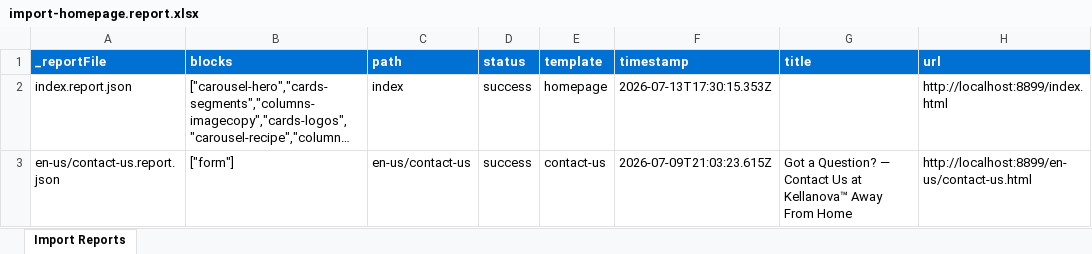
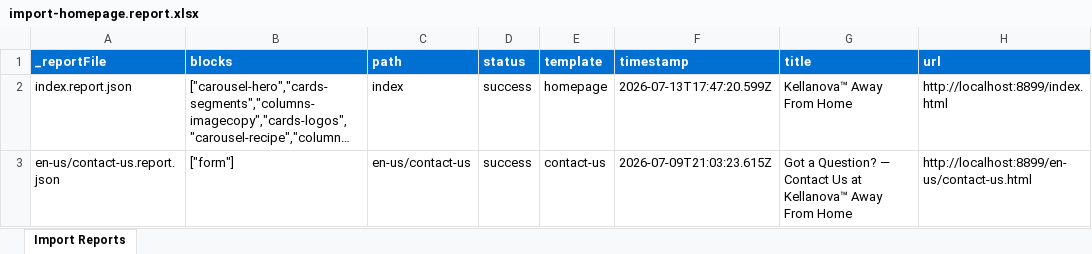
Before and after one commit to edward-shih/eds-agent, an Excel workbook: tools/importer/reports/import-homepage.report.xlsx, sheet Import Reports, drawn as a sheet; long unchanged cells end in …; values as stored, in another font and other column widths than the file's, no borders; the diff names each change by its address in the sheet, - before the commit and + after, or states it on an @@ line.

Commit message:
Update importer
Automated migration updates generated by Experience Modernization Agent.

Changed files (4):
- drafts/preview.plain.html
- scripts/delayed.js
- tools/importer/reports/import-homepage.report.xlsx
- tools/importer/reports/index.report.json

```diff
--- a/tools/importer/reports/import-homepage.report.xlsx (sheet Import Reports)
+++ b/tools/importer/reports/import-homepage.report.xlsx (sheet Import Reports)
-F2 (timestamp): 2026-07-13T17:30:15.353Z
+F2 (timestamp): 2026-07-13T17:47:20.599Z
-G2 (title): (empty)
+G2 (title): Kellanova™ Away From Home
```
Also changed, not shown: 3 other files.
